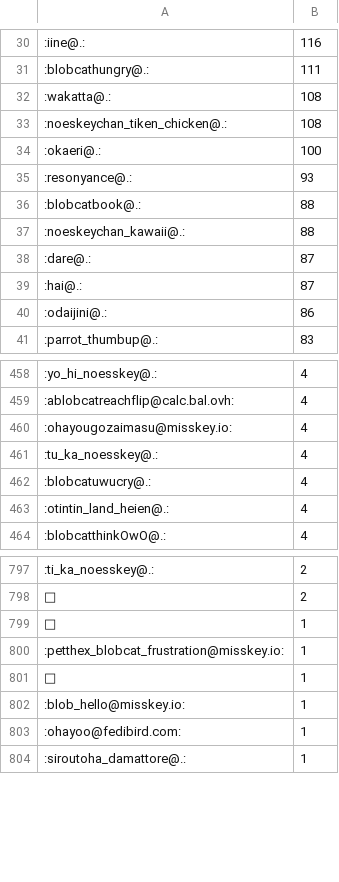
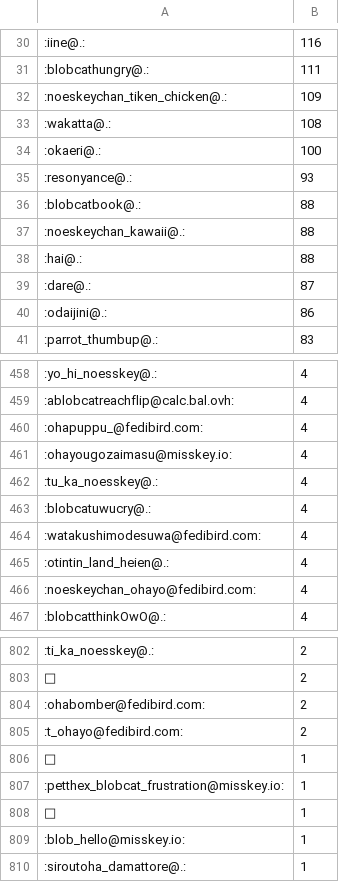
Before and after one commit to haborite/emoji_ski, a CSV file: misskey.noellabo.jp/misskey.noellabo.jp.csv, drawn as a sheet; only a part is shown, gaps mark what is left out; the diff covers the shown part only.

```diff
--- a/misskey.noellabo.jp/misskey.noellabo.jp.csv
+++ b/misskey.noellabo.jp/misskey.noellabo.jp.csv
@@ -31,4 +31,4 @@
 :blobcathungry@.:,111
+:noeskeychan_tiken_chicken@.:,109
 :wakatta@.:,108
-:noeskeychan_tiken_chicken@.:,108
 :okaeri@.:,100
@@ -37,4 +37,4 @@
 :noeskeychan_kawaii@.:,88
+:hai@.:,88
 :dare@.:,87
-:hai@.:,87
 :odaijini@.:,86
@@ -459,2 +459,3 @@
 :ablobcatreachflip@calc.bal.ovh:,4
+:ohapuppu_@fedibird.com:,4
 :ohayougozaimasu@misskey.io:,4
@@ -462,3 +463,5 @@
 :blobcatuwucry@.:,4
+:watakushimodesuwa@fedibird.com:,4
 :otintin_land_heien@.:,4
+:noeskeychan_ohayo@fedibird.com:,4
 :blobcatthinkOwO@.:,4
@@ -798,2 +803,4 @@
 🥩,2
+:ohabomber@fedibird.com:,2
+:t_ohayo@fedibird.com:,2
 🛁,1
@@ -802,3 +809,2 @@
 :blob_hello@misskey.io:,1
-:ohayoo@fedibird.com:,1
 :siroutoha_damattore@.:,1
```
Also changed, not shown: 29 added rows, 29 removed rows and 21 edited cells elsewhere in this file, 2 other files.
